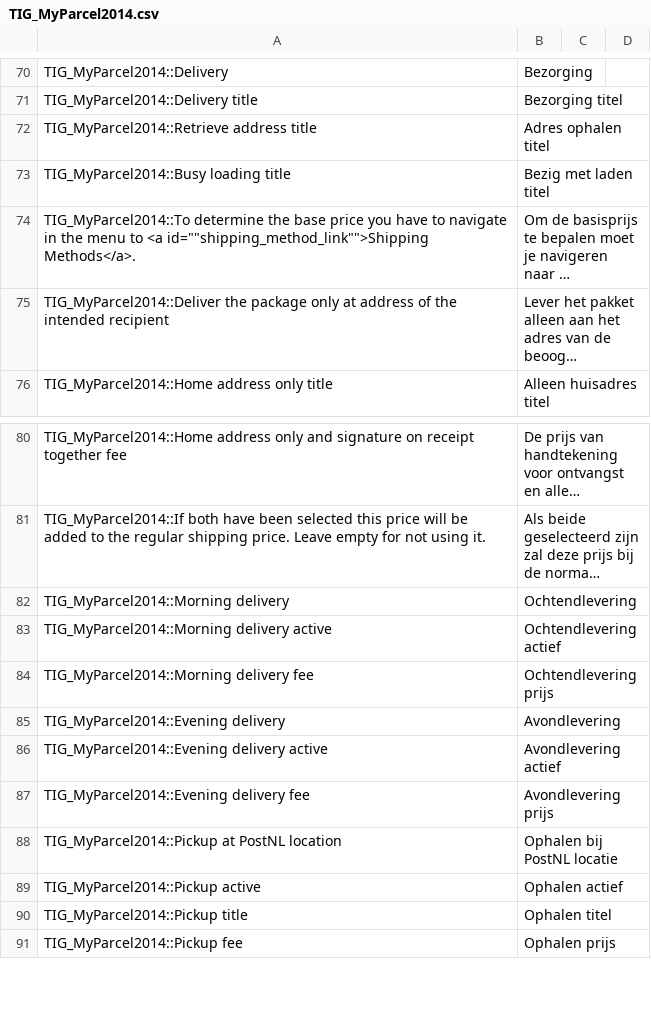
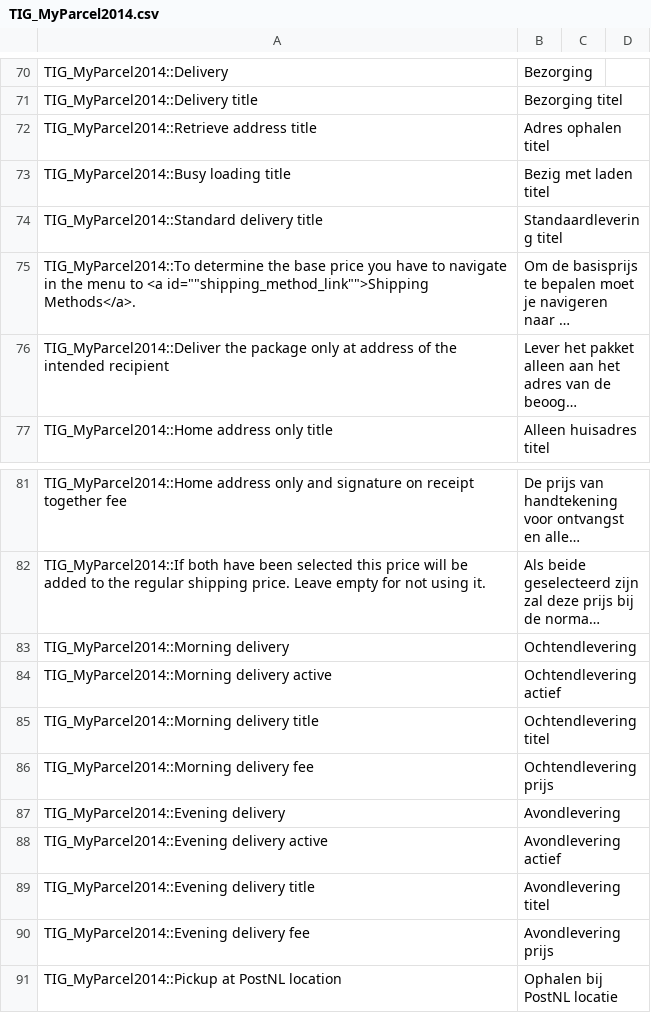
Before and after one commit to myparcelnl/magento1-End-of-life, a CSV file: app/locale/nl_NL/TIG_MyParcel2014.csv, drawn as a sheet; only a part is shown, gaps mark what is left out; the shorter side is filled out with more unchanged rows; long unchanged cells end in …; the diff names each change by its address in the sheet, - before the commit and + after, or states it on an @@ line.

Commit message:
some prefix for ...delivery and translations for the delivery options

```diff
--- a/app/locale/nl_NL/TIG_MyParcel2014.csv
+++ b/app/locale/nl_NL/TIG_MyParcel2014.csv
+row 74: TIG_MyParcel2014::Standard delivery title | Standaardlevering titel
+row 85: TIG_MyParcel2014::Morning delivery title | Ochtendlevering titel
+row 89: TIG_MyParcel2014::Evening delivery title | Avondlevering titel
```
Also changed, not shown: 7 other files.
